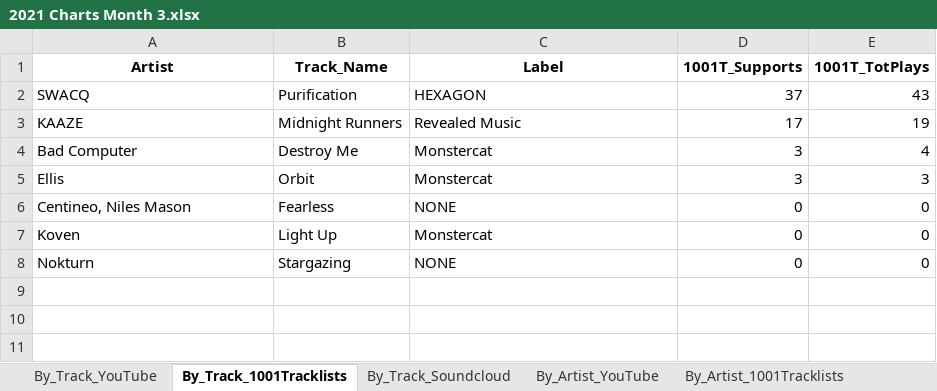
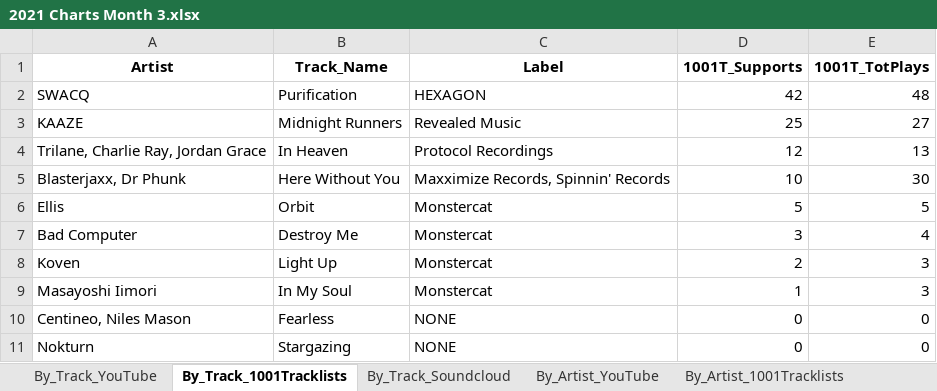
Before and after one commit to Dyl-M/music_charts, an Excel workbook: monthly_reports/monthly_data/2021 Charts Month 3.xlsx, sheet By_Track_1001Tracklists, drawn as a sheet; values as stored, in another font and other column widths than the file's, no borders; removed rows and columns are numbered as before the commit, all else as after; the diff names each change by its address in the sheet, - before the commit and + after, or states it on an @@ line.

```diff
--- a/monthly_reports/monthly_data/2021 Charts Month 3.xlsx (sheet By_Track_1001Tracklists)
+++ b/monthly_reports/monthly_data/2021 Charts Month 3.xlsx (sheet By_Track_1001Tracklists)
-D2 (1001T_Supports): 37
+D2 (1001T_Supports): 42
-E2 (1001T_TotPlays): 43
+E2 (1001T_TotPlays): 48
-D3 (1001T_Supports): 17
+D3 (1001T_Supports): 25
-E3 (1001T_TotPlays): 19
+E3 (1001T_TotPlays): 27
+row 4: Trilane, Charlie Ray, Jordan Grace | In Heaven | Protocol Recordings | 12 | 13
+row 5: Blasterjaxx, Dr Phunk | Here Without You | Maxximize Records, Spinnin' Records | 10 | 30
+row 6: Ellis | Orbit | Monstercat | 5 | 5
-row 5: Ellis | Orbit | Monstercat | 3 | 3
+row 8: Koven | Light Up | Monstercat | 2 | 3
+row 9: Masayoshi Iimori | In My Soul | Monstercat | 1 | 3
-row 7: Koven | Light Up | Monstercat | 0 | 0
```
Also changed, not shown: sheet By_Artist_1001Tracklists, sheet By_Track_Soundcloud, sheet By_Artist_Soundcloud, sheet By_Artist_YouTube, sheet By_Track_YouTube, sheet By_Label_1001Tracklists, 2 more sheets, Monthly_Reports/Monthly_Data/2021 Charts Month 1.xlsx, Monthly_Reports/Monthly_Data/2021 Charts Month 2.xlsx, 7 other files.
